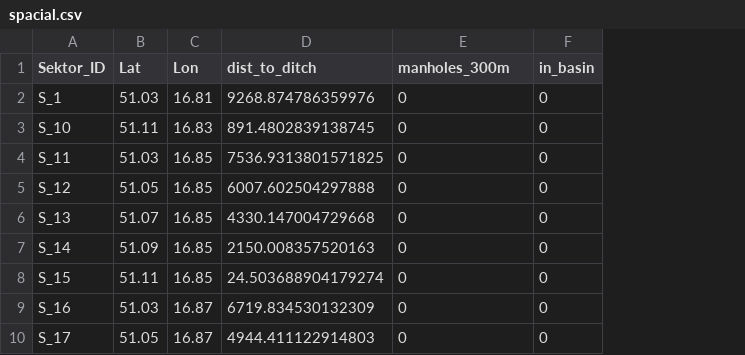
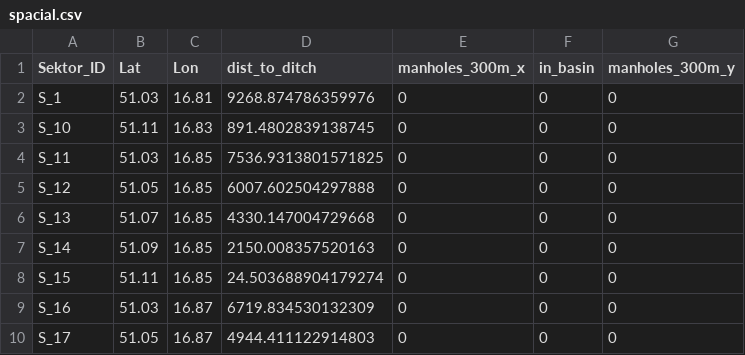
Before and after one commit to AleksandraPonikowska/space-water-solutions, a CSV file: data/wroclaw_small/spacial.csv, drawn as a sheet; only a part is shown; the diff names each change by its address in the sheet, - before the commit and + after, or states it on an @@ line.

```diff
--- a/data/wroclaw_small/spacial.csv
+++ b/data/wroclaw_small/spacial.csv
+column G (manholes_300m_y), rows 2-10: all 0
-E1: manholes_300m
+E1: manholes_300m_x
```
Also changed, not shown: 2 other files.
